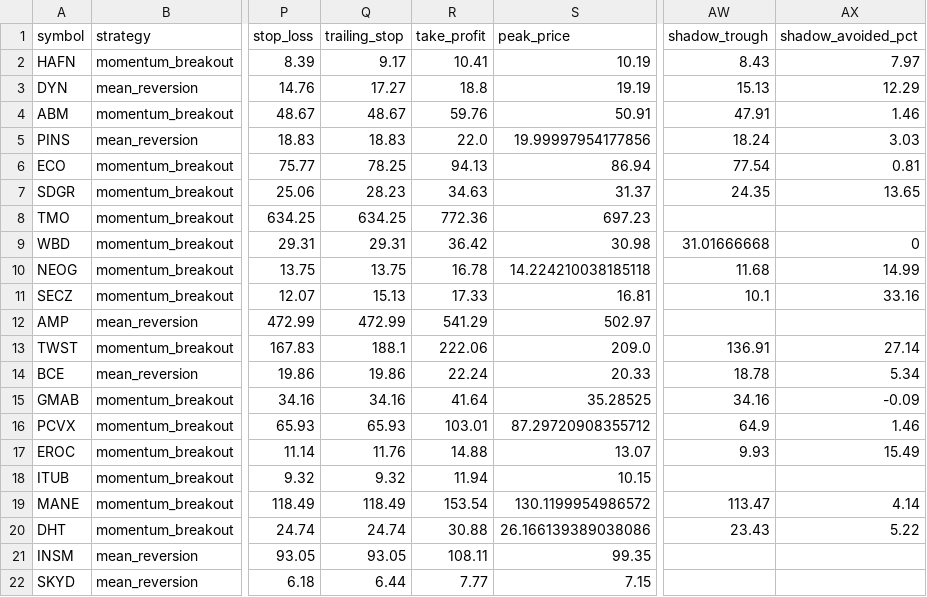
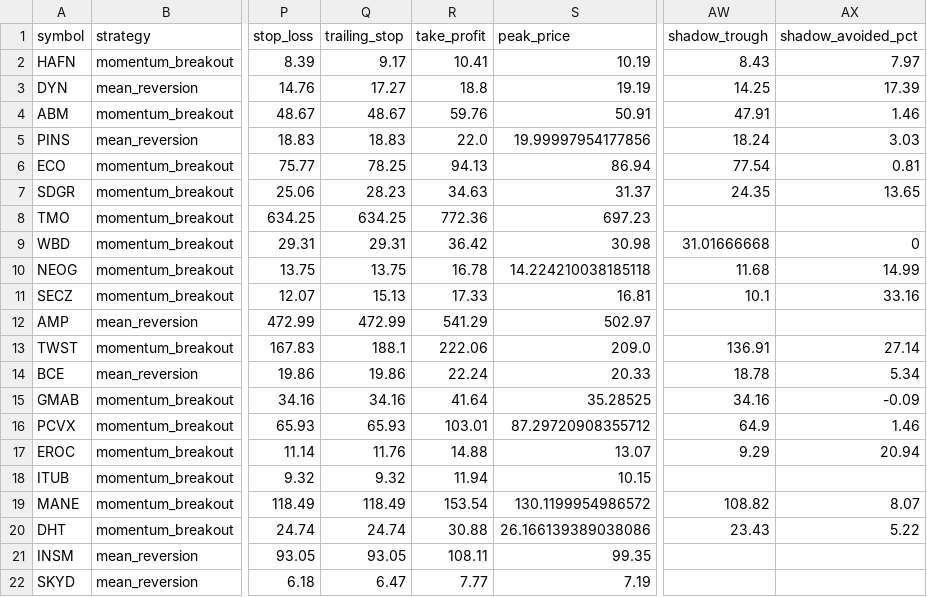
Before and after one commit to Rcks888/Ares, a CSV file: logs/trades_report.csv, drawn as a sheet; only a part is shown, gaps mark what is left out; the diff names each change by its address in the sheet, - before the commit and + after, or states it on an @@ line.

Commit message:
Ares V3 report 2026-10-16_21:01

```diff
--- a/logs/trades_report.csv
+++ b/logs/trades_report.csv
-AW3 (shadow_trough): 15.13
+AW3 (shadow_trough): 14.25
-AX3 (shadow_avoided_pct): 12.29
+AX3 (shadow_avoided_pct): 17.39
-AW17 (shadow_trough): 9.93
+AW17 (shadow_trough): 9.29
-AX17 (shadow_avoided_pct): 15.49
+AX17 (shadow_avoided_pct): 20.94
-AW19 (shadow_trough): 113.47
+AW19 (shadow_trough): 108.82
-AX19 (shadow_avoided_pct): 4.14
+AX19 (shadow_avoided_pct): 8.07
-Q22 (trailing_stop): 6.44
+Q22 (trailing_stop): 6.47
-S22 (peak_price): 7.15
+S22 (peak_price): 7.19
```
Also changed, not shown: 8 other files.
